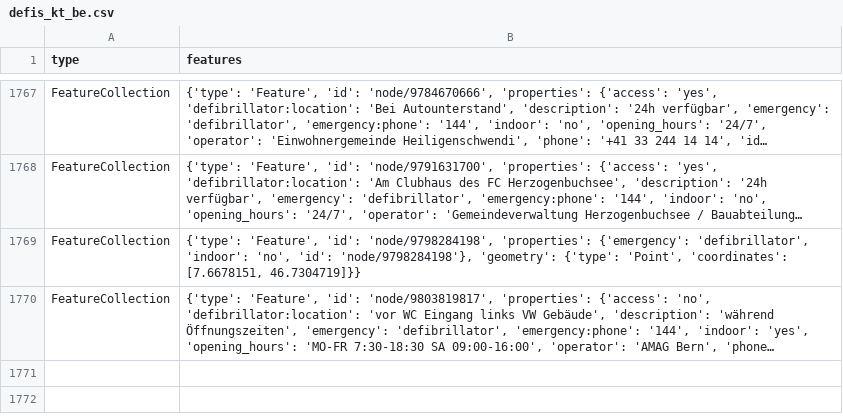
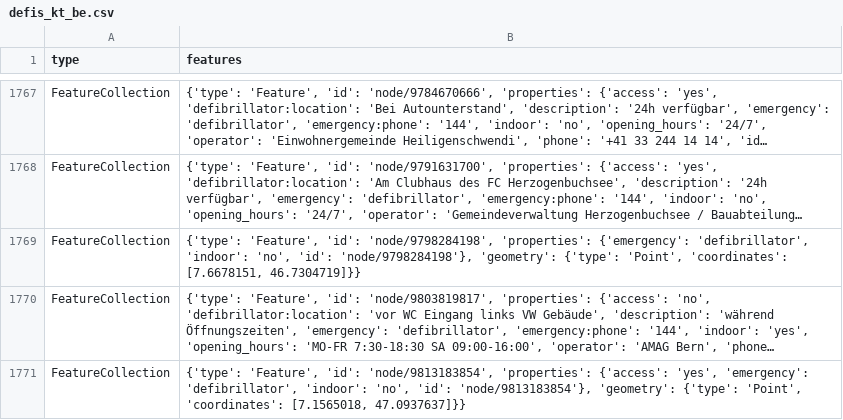
Before and after one commit to OpenBracketsCH/defi_data, a CSV file: data/csv/defis_kt_be.csv, drawn as a sheet; only a part is shown, gaps mark what is left out; long unchanged cells end in …; the diff names each change by its address in the sheet, - before the commit and + after, or states it on an @@ line.

```diff
--- a/data/csv/defis_kt_be.csv
+++ b/data/csv/defis_kt_be.csv
+row 1771: FeatureCollection | {'type': 'Feature', 'id': 'node/9813183854', 'properties': {'access': 'yes', 'emergency': 'defibrillator', 'indoor': 'no', 'id': 'node/9813183854'}, 'geometry': {'type': 'Point', 'coordinates': [7.1565018, 47.0937637]}}
```
Also changed, not shown: data/csv/defis_dispo_srz.csv, data/csv/defis_kt_lu.csv, 4 other files.
